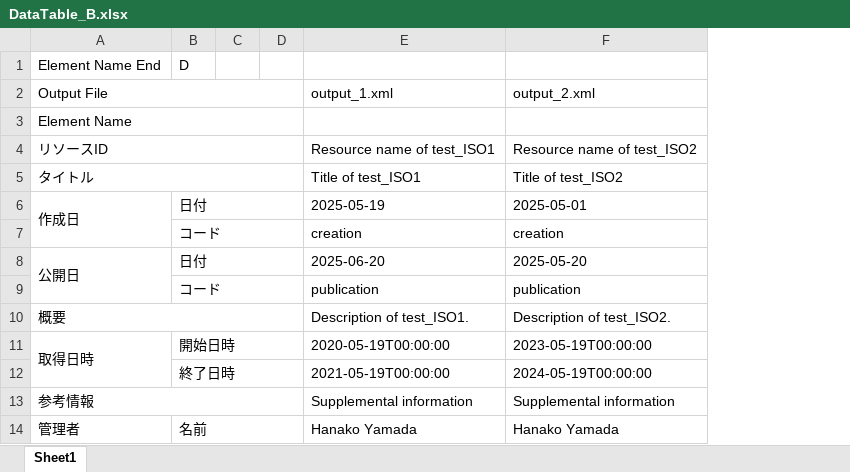
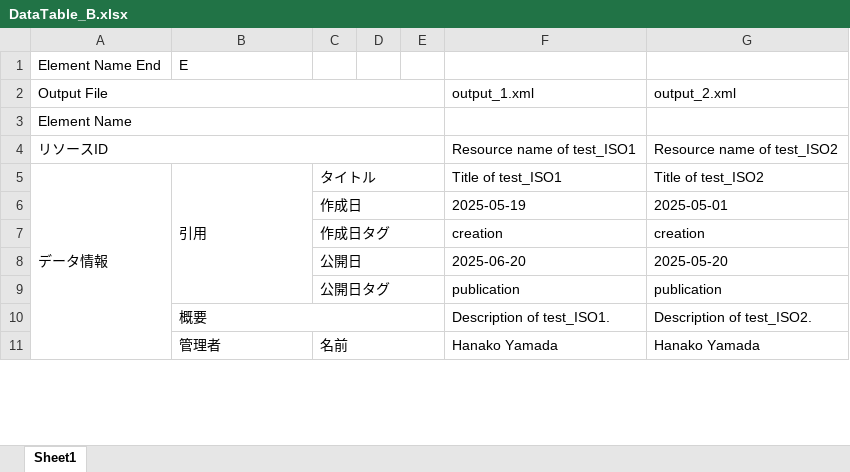
Before and after one commit to AMIDER-dev/ExcelToXml, an Excel workbook: examples/ISO/DataTable_B.xlsx, sheet Sheet1, drawn as a sheet; only a part is shown; values as stored, in another font and other column widths than the file's, no borders; removed rows and columns are numbered as before the commit, all else as after; the diff covers the shown part only; the diff names each change by its address in the sheet, - before the commit and + after, or states it on an @@ line.

```diff
--- a/examples/ISO/DataTable_B.xlsx (sheet Sheet1)
+++ b/examples/ISO/DataTable_B.xlsx (sheet Sheet1)
+column A, rows 2-5: Output File | Element Name | リソースID | データ情報
+column C, rows 5-11: タイトル | 作成日 | 作成日タグ | 公開日 | 公開日タグ |  | 名前
-column D, empty
-row 1: Element Name End | D
+row 1: Element Name End | E
-B2: Output File
+B2: (empty)
-A2:D2 merged
-B3: Element Name
+B3: (empty)
-A3:D3 merged
-B4: リソースID
+B4: (empty)
-A4:D4 merged
-B5: タイトル
+B5: 引用
-A5:D5 merged
+B5:B9 merged
-B6: 作成日
+B6: (empty)
-A6:A7 merged
-D6: 日付
+D6: (empty)
-B6:D6 merged
-D7: コード
+D7: (empty)
-B7:D7 merged
-B8: 公開日
+B8: (empty)
-A8:A9 merged
-D8: 日付
+D8: (empty)
-B8:D8 merged
-D9: コード
+D9: (empty)
-B9:D9 merged
-row 11: 取得日時 | 開始日時 |  |  | 2020-05-19T00:00:00 | 2023-05-19T00:00:00
@@ row 12 moved to row 39: 終了日時 @@
@@ row 13 moved to row 40: 参考情報 @@
-D11: 名前
+D11: (empty)
-B14:D14 merged
```
Also changed, not shown: 4 added rows, 4 removed rows, 23 edited cells, cell formats and merged cells elsewhere in this sheet, examples/ISO/DataTable_A.xlsx, examples/ISO/ElementDefine.xlsx, 3 other files.
